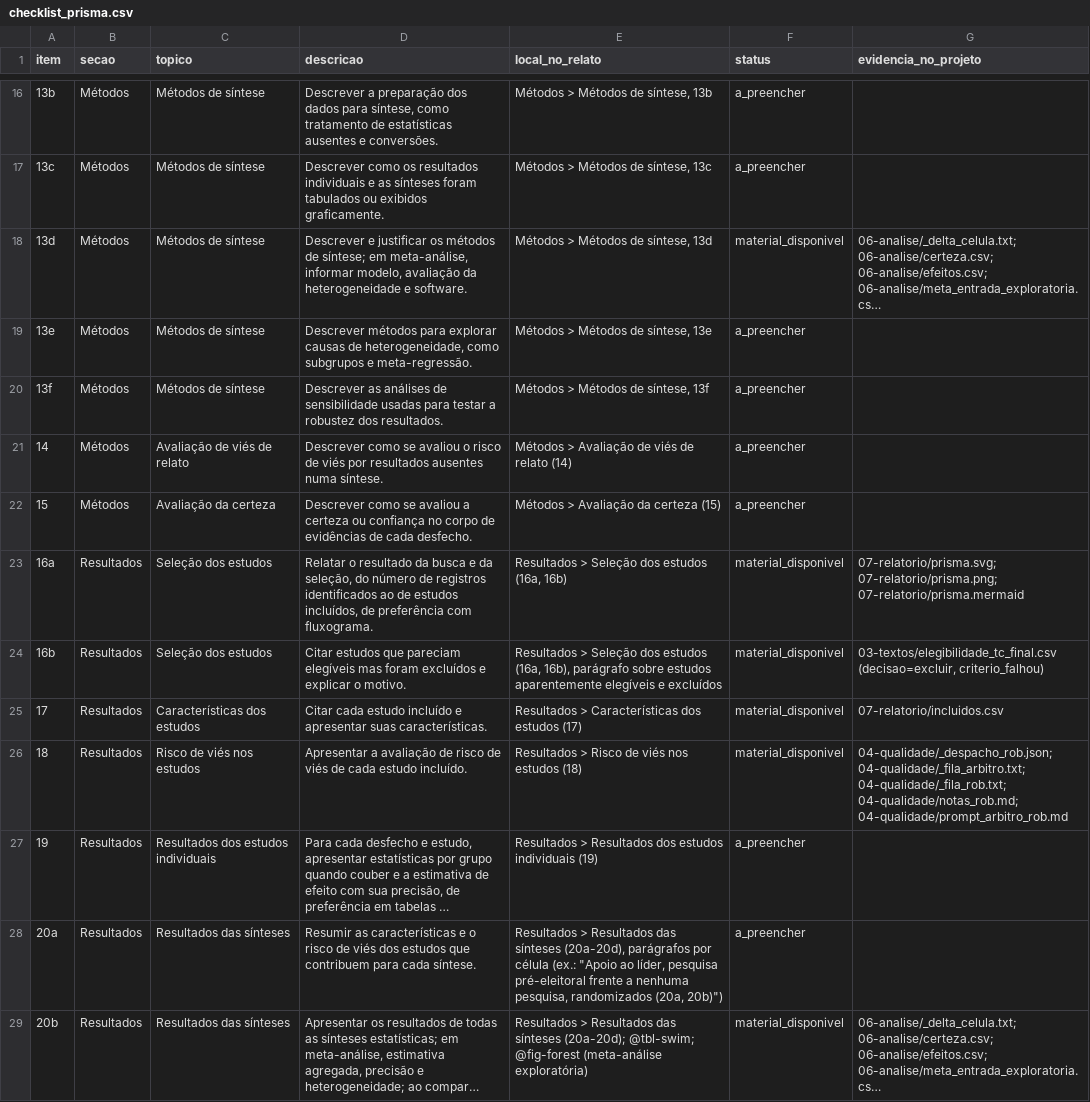
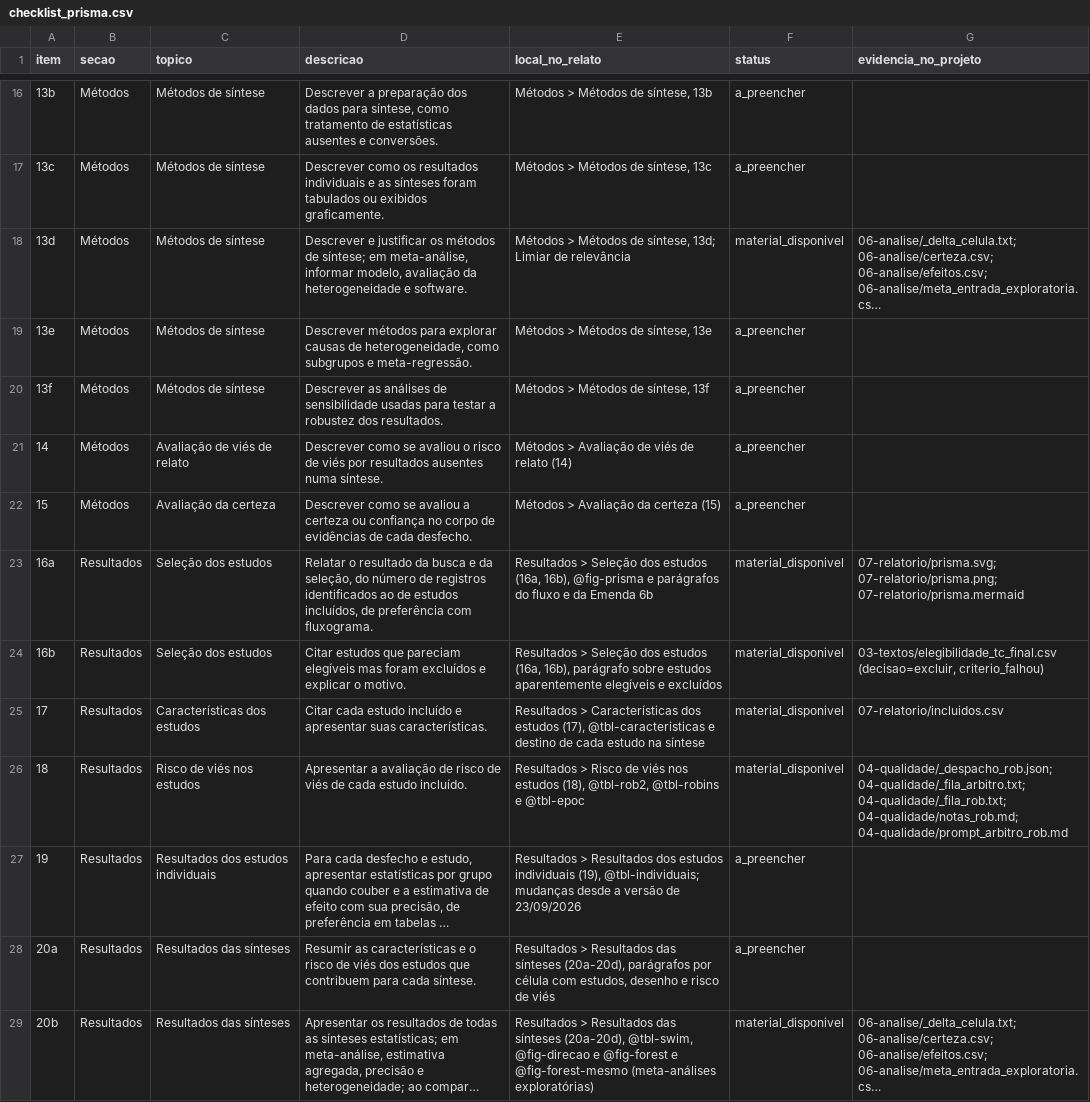
Before and after one commit to felipelmc/pesquisas-eleitorais-rs, a CSV file: 07-relatorio/checklist_prisma.csv, drawn as a sheet; only a part is shown, gaps mark what is left out; long unchanged cells end in …; the diff covers the shown part only; the diff names each change by its address in the sheet, - before the commit and + after, or states it on an @@ line.

```diff
--- a/07-relatorio/checklist_prisma.csv
+++ b/07-relatorio/checklist_prisma.csv
-E18 (local_no_relato): Métodos > Métodos de síntese, 13d
+E18 (local_no_relato): Métodos > Métodos de síntese, 13d; Limiar de relevância
-E23 (local_no_relato): …estudos (16a, 16b)
+E23 (local_no_relato): …estudos (16a, 16b), @fig-prisma e parágrafos do fluxo e da Emenda 6b
-E25 (local_no_relato): …dos estudos (17)
+E25 (local_no_relato): …dos estudos (17), @tbl-caracteristicas e destino de cada estudo na síntese
-E26 (local_no_relato): …nos estudos (18)
+E26 (local_no_relato): …nos estudos (18), @tbl-rob2, @tbl-robins e @tbl-epoc
-E27 (local_no_relato): …estudos individuais (19)
+E27 (local_no_relato): …estudos individuais (19), @tbl-individuais; mudanças desde a versão de 23/09/2026
-E28 (local_no_relato): …por célula (ex.: "Apoio ao líder, pesquisa pré-eleitoral frente a nenhuma pesquisa, randomizados (20a, 20b)")
+E28 (local_no_relato): …por célula com estudos, desenho e risco de viés
-E29 (local_no_relato): …das sínteses (20a-20d); @tbl-swim; @fig-forest (meta-análise exploratória)
+E29 (local_no_relato): …das sínteses (20a-20d), @tbl-swim, @fig-direcao e @fig-forest e @fig-forest-mesmo (meta-análises exploratórias)
```
Also changed, not shown: 15 edited cells elsewhere in this file, 07-relatorio/checklist_swim.csv, 9 other files.
